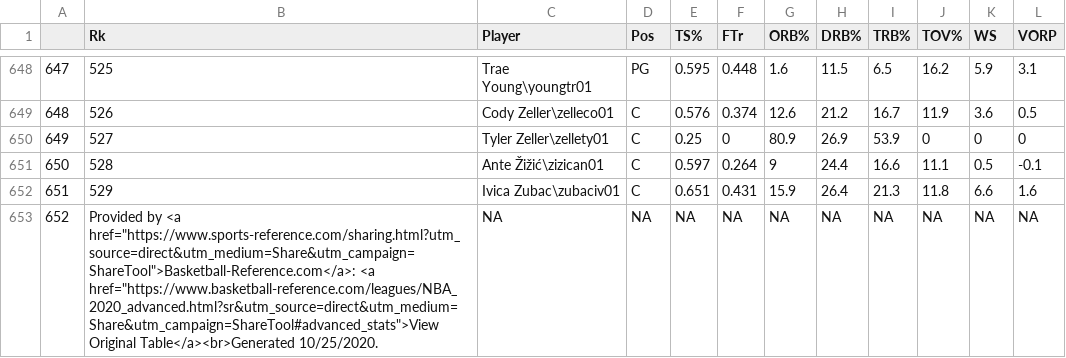
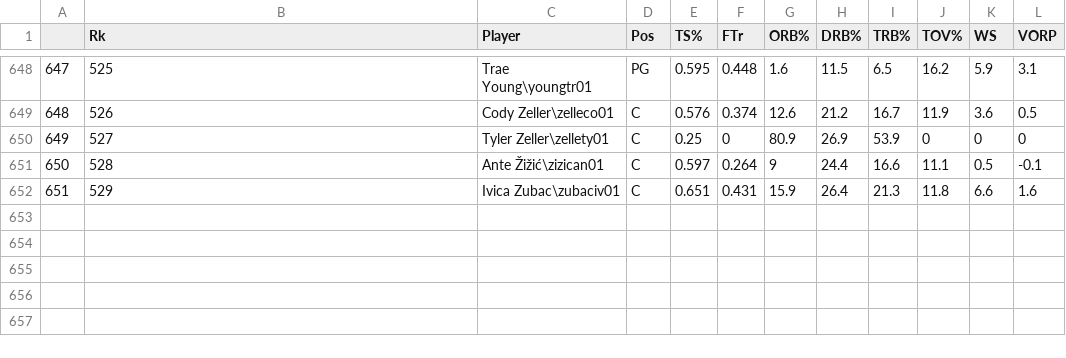
Before and after one commit to fzEru/NBAFourFactors, a CSV file: data/NBAfourFactors.csv, drawn as a sheet; only a part is shown, gaps mark what is left out.

Commit message:
Update NBAfourFactors.csv

```diff
--- a/data/NBAfourFactors.csv
+++ b/data/NBAfourFactors.csv
@@ -652,2 +652 @@
 "651","529","Ivica Zubac\zubaciv01","C",0.651,0.431,15.9,26.4,21.3,11.8,6.6,1.6
-"652","Provided by <a href=""https://www.sports-reference.com/sharing.html?utm_source=direct&utm_medium=Share&utm_campaign=ShareTool"">Basketball-Reference.com</a>: <a href=""https://www.basketball-reference.com/leagues/NBA_2020_advanced.html?sr&utm_source=direct&utm_medium=Share&utm_campaign=ShareTool#advanced_stats"">View Original Table</a><br>Generated 10/25/2020.",NA,NA,NA,NA,NA,NA,NA,NA,NA,NA
```
